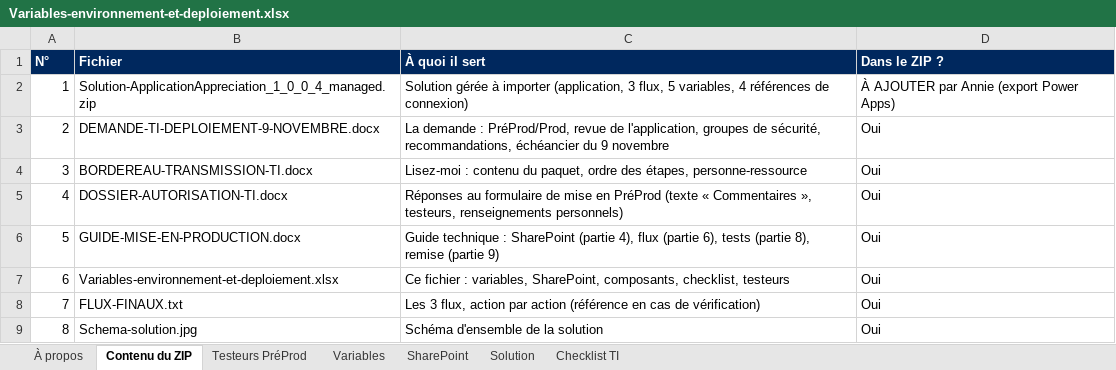
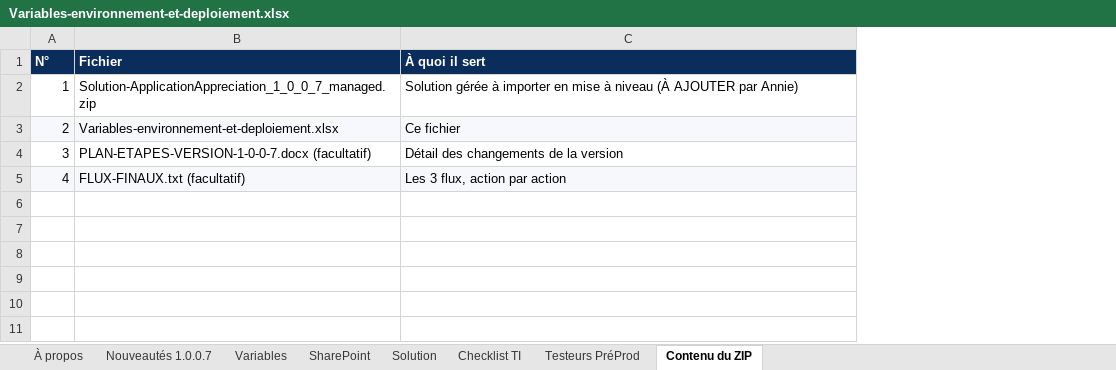
Before and after one commit to tazmustang/jsoncrack.com, an Excel workbook: powerapps/Variables-environnement-et-deploiement.xlsx, sheet Contenu du ZIP, drawn as a sheet; values as stored, in another font and other column widths than the file's, no borders; the diff names each change by its address in the sheet, - before the commit and + after, or states it on an @@ line.

```diff
--- a/powerapps/Variables-environnement-et-deploiement.xlsx (sheet Contenu du ZIP)
+++ b/powerapps/Variables-environnement-et-deploiement.xlsx (sheet Contenu du ZIP)
+sheet tab: Nouveautés 1.0.0.7
@@ sheet tab order changed: À propos | Nouveautés 1.0.0.7 | Variables | SharePoint | Solution | Checklist TI | Testeurs PréProd | Contenu du ZIP @@
-column D (Dans le ZIP ?), rows 2-5: À AJOUTER par Annie (export Power Apps) | Oui | Oui | Oui
-B2 (Fichier): Solution-ApplicationAppreciation_1_0_0_4_managed.zip
+B2 (Fichier): Solution-ApplicationAppreciation_1_0_0_7_managed.zip
-C2 (À quoi il sert): …à importer (application, 3 flux, 5 variables, 4 références de connexion)
+C2 (À quoi il sert): …à importer en mise à niveau (À AJOUTER par Annie)
-A3:C3 fill: none
+A3:C3 fill: #F6F8FB
-B3 (Fichier): DEMANDE-TI-DEPLOIEMENT-9-NOVEMBRE.docx
+B3 (Fichier): Variables-environnement-et-deploiement.xlsx
-C3 (À quoi il sert): La demande : PréProd/Prod, revue de l'application, groupes de sécurité, recommandations, échéancier du 9 novembre
+C3 (À quoi il sert): Ce fichier
-B4 (Fichier): BORDEREAU-TRANSMISSION-TI.docx
+B4 (Fichier): PLAN-ETAPES-VERSION-1-0-0-7.docx (facultatif)
-C4 (À quoi il sert): Lisez-moi : contenu du paquet, ordre des étapes, personne-ressource
+C4 (À quoi il sert): Détail des changements de la version
-A5:C5 fill: none
+A5:C5 fill: #F6F8FB
-B5 (Fichier): DOSSIER-AUTORISATION-TI.docx
+B5 (Fichier): FLUX-FINAUX.txt (facultatif)
-C5 (À quoi il sert): Réponses au formulaire de mise en PréProd (texte « Commentaires », testeurs, renseignements personnels)
+C5 (À quoi il sert): Les 3 flux, action par action
-row 6: 5 | GUIDE-MISE-EN-PRODUCTION.docx | Guide technique : SharePoint (partie 4), flux (partie 6), tests (partie 8), remise (partie 9) | Oui
-row 7: 6 | Variables-environnement-et-deploiement.xlsx | Ce fichier : variables, SharePoint, composants, checklist, testeurs | Oui
-row 8: 7 | FLUX-FINAUX.txt | Les 3 flux, action par action (référence en cas de vérification) | Oui
-row 9: 8 | Schema-solution.jpg | Schéma d'ensemble de la solution | Oui
```
Also changed, not shown: sheet Testeurs PréProd, sheet Variables, sheet SharePoint, sheet À propos, sheet Checklist TI, sheet Solution.
